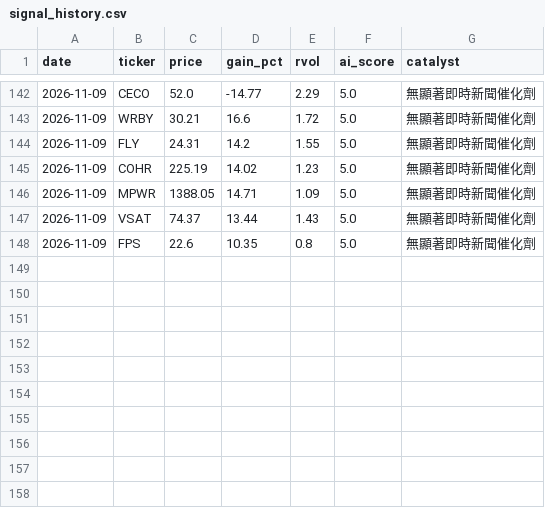
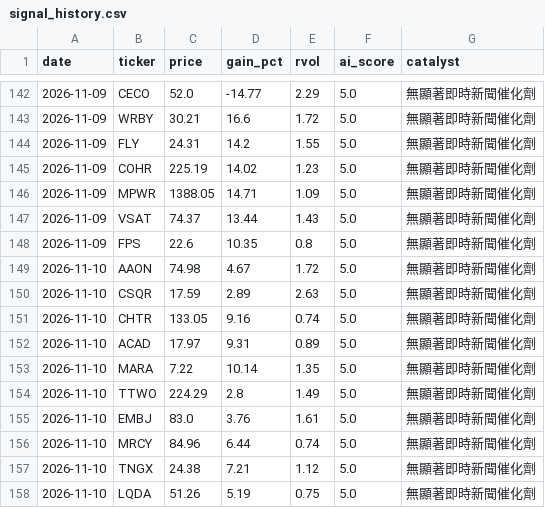
Before and after one commit to davidnmfung/ai-stock-agent, a CSV file: data/signal_history.csv, drawn as a sheet; only a part is shown, gaps mark what is left out; the diff names each change by its address in the sheet, - before the commit and + after, or states it on an @@ line.

```diff
--- a/data/signal_history.csv
+++ b/data/signal_history.csv
+row 149: 2026-11-10 | AAON | 74.98 | 4.67 | 1.72 | 5.0 | 無顯著即時新聞催化劑
+row 150: 2026-11-10 | CSQR | 17.59 | 2.89 | 2.63 | 5.0 | 無顯著即時新聞催化劑
+row 151: 2026-11-10 | CHTR | 133.05 | 9.16 | 0.74 | 5.0 | 無顯著即時新聞催化劑
+row 152: 2026-11-10 | ACAD | 17.97 | 9.31 | 0.89 | 5.0 | 無顯著即時新聞催化劑
+row 153: 2026-11-10 | MARA | 7.22 | 10.14 | 1.35 | 5.0 | 無顯著即時新聞催化劑
+row 154: 2026-11-10 | TTWO | 224.29 | 2.8 | 1.49 | 5.0 | 無顯著即時新聞催化劑
+row 155: 2026-11-10 | EMBJ | 83.0 | 3.76 | 1.61 | 5.0 | 無顯著即時新聞催化劑
+row 156: 2026-11-10 | MRCY | 84.96 | 6.44 | 0.74 | 5.0 | 無顯著即時新聞催化劑
+row 157: 2026-11-10 | TNGX | 24.38 | 7.21 | 1.12 | 5.0 | 無顯著即時新聞催化劑
+row 158: 2026-11-10 | LQDA | 51.26 | 5.19 | 0.75 | 5.0 | 無顯著即時新聞催化劑
```
Also changed, not shown: 1 other file.
